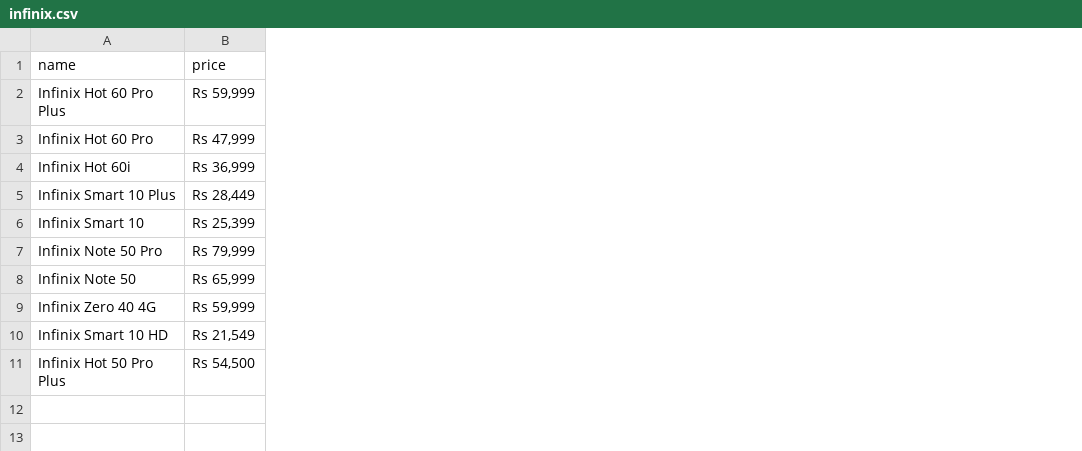
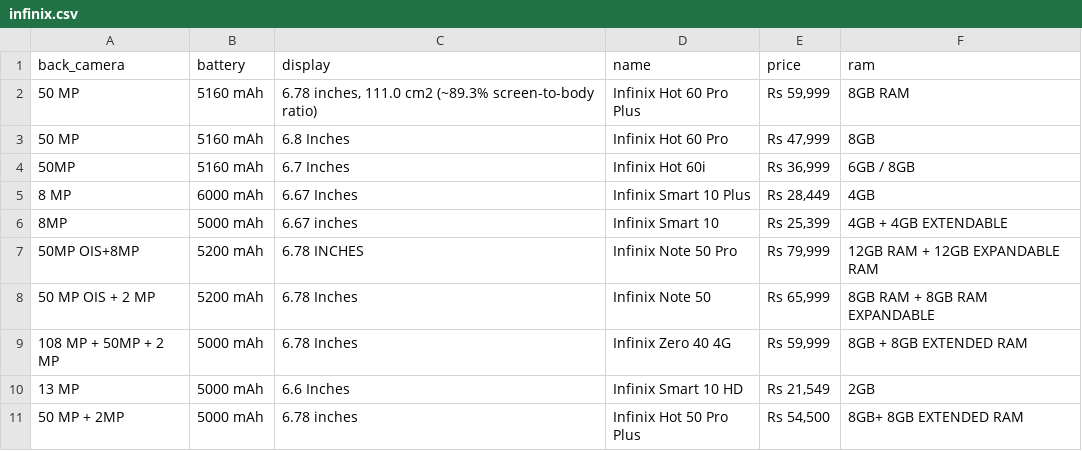
Before and after one commit to sarim-alis/Soap, a CSV file: price-oye/categories/infinix/infinix.csv, drawn as a sheet; the diff names each change by its address in the sheet, - before the commit and + after, or states it on an @@ line.

Commit message:
feat: infinix done

```diff
--- a/price-oye/categories/infinix/infinix.csv
+++ b/price-oye/categories/infinix/infinix.csv
+column A (back_camera), rows 2-11: 50 MP | 50 MP | 50MP | 8 MP | 8MP | 50MP OIS+8MP | 50 MP OIS + 2 MP | 108 MP + 50MP + 2 MP | 13 MP | 50 MP + 2MP
+column B (battery), rows 2-11: 5160 mAh | 5160 mAh | 5160 mAh | 6000 mAh | 5000 mAh | 5200 mAh | 5200 mAh | 5000 mAh | 5000 mAh | 5000 mAh
+column C (display), rows 2-11: 6.78 inches, 111.0 cm2 (~89.3% screen-to-body ratio) | 6.8 Inches | 6.7 Inches | 6.67 Inches | 6.67 inches | 6.78 INCHES | 6.78 Inches | 6.78 Inches | 6.6 Inches | 6.78 inches
+column F (ram), rows 2-11: 8GB RAM | 8GB | 6GB / 8GB | 4GB | 4GB + 4GB EXTENDABLE | 12GB RAM + 12GB EXPANDABLE RAM | 8GB RAM + 8GB RAM EXPANDABLE | 8GB + 8GB EXTENDED RAM | 2GB | 8GB+ 8GB EXTENDED RAM
```
Also changed, not shown: 3 other files.
